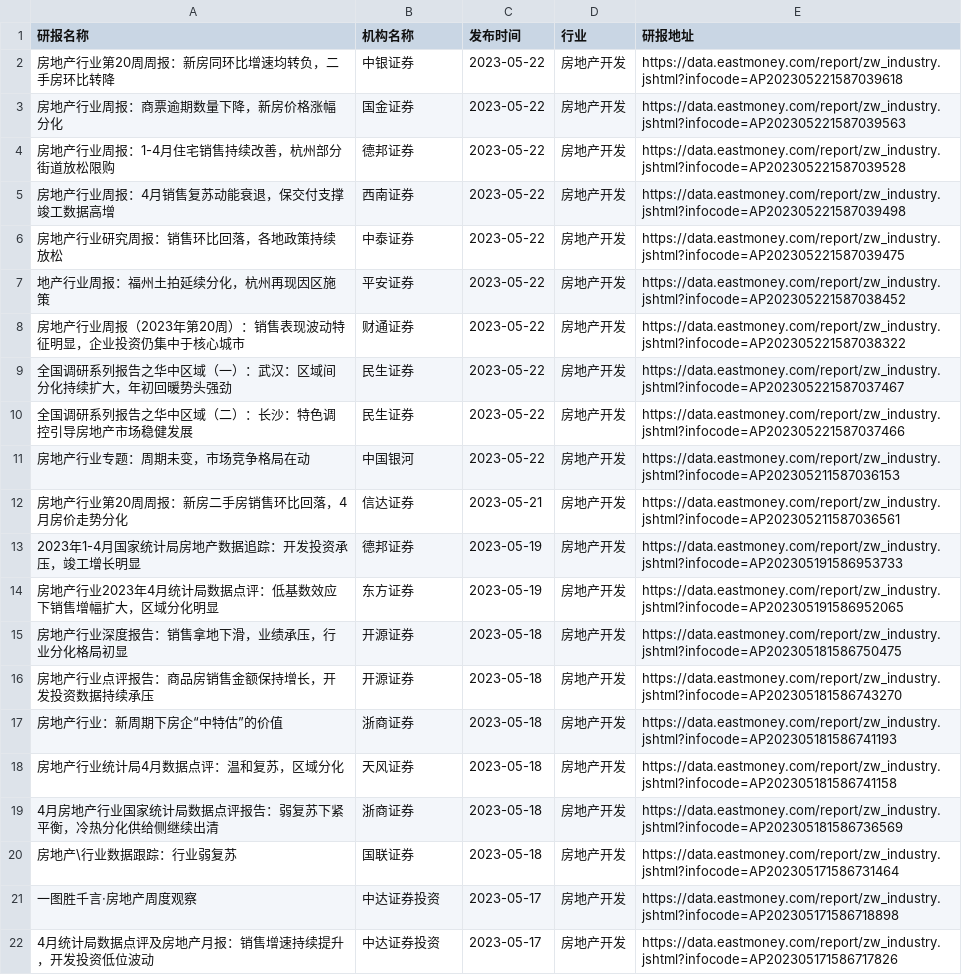
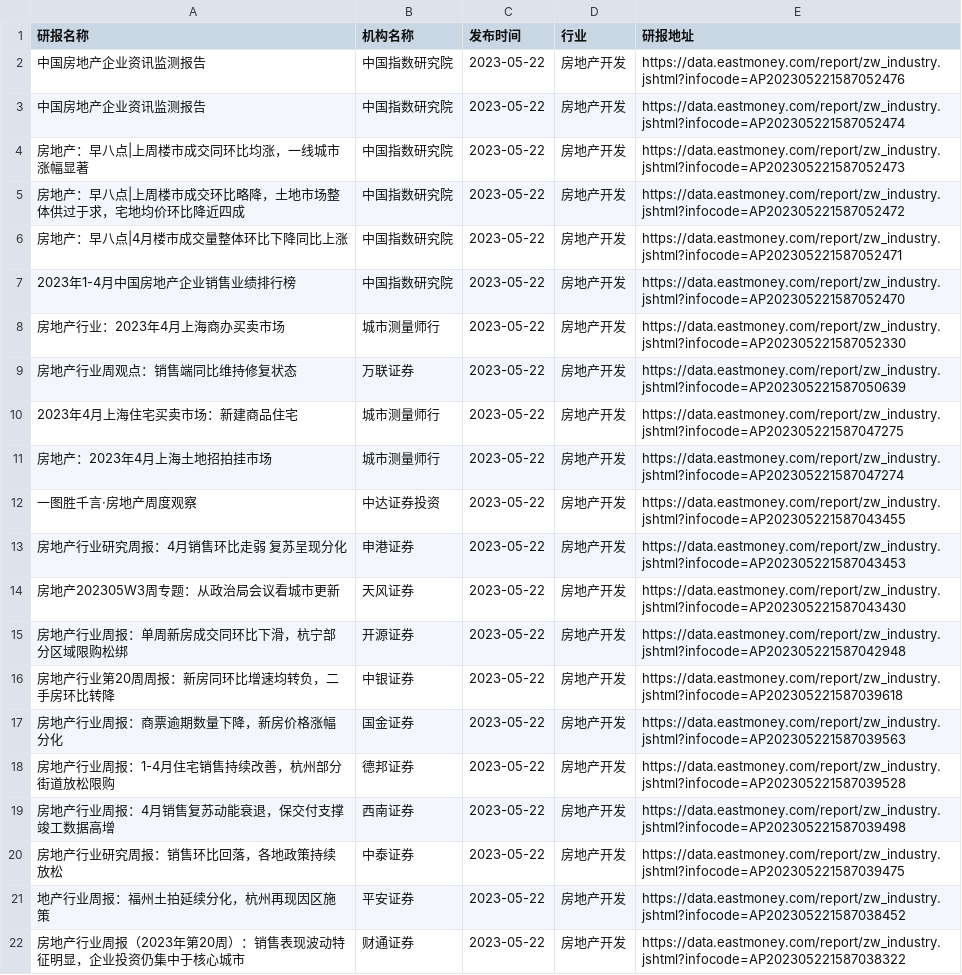
Before and after one commit to manymore13/eastmoney, a CSV file: gen/房地产开发/房地产开发.csv, drawn as a sheet; only a part is shown; the shorter side is filled out with more unchanged rows; the diff covers the shown part only; the diff names each change by its address in the sheet, - before the commit and + after, or states it on an @@ line.

```diff
--- a/gen/房地产开发/房地产开发.csv
+++ b/gen/房地产开发/房地产开发.csv
+row 2: 中国房地产企业资讯监测报告 | 中国指数研究院 | 2023-05-22 | 房地产开发 | https://data.eastmoney.com/report/zw_industry.jshtml?infocode=AP202305221587052476
+row 3: 中国房地产企业资讯监测报告 | 中国指数研究院 | 2023-05-22 | 房地产开发 | https://data.eastmoney.com/report/zw_industry.jshtml?infocode=AP202305221587052474
+row 4: 房地产：早八点|上周楼市成交同环比均涨，一线城市涨幅显著 | 中国指数研究院 | 2023-05-22 | 房地产开发 | https://data.eastmoney.com/report/zw_industry.jshtml?infocode=AP202305221587052473
+row 5: 房地产：早八点|上周楼市成交环比略降，土地市场整体供过于求，宅地均价环比降近四成 | 中国指数研究院 | 2023-05-22 | 房地产开发 | https://data.eastmoney.com/report/zw_industry.jshtml?infocode=AP202305221587052472
+row 6: 房地产：早八点|4月楼市成交量整体环比下降同比上涨 | 中国指数研究院 | 2023-05-22 | 房地产开发 | https://data.eastmoney.com/report/zw_industry.jshtml?infocode=AP202305221587052471
+row 7: 2023年1-4月中国房地产企业销售业绩排行榜 | 中国指数研究院 | 2023-05-22 | 房地产开发 | https://data.eastmoney.com/report/zw_industry.jshtml?infocode=AP202305221587052470
+row 8: 房地产行业：2023年4月上海商办买卖市场 | 城市测量师行 | 2023-05-22 | 房地产开发 | https://data.eastmoney.com/report/zw_industry.jshtml?infocode=AP202305221587052330
+row 9: 房地产行业周观点：销售端同比维持修复状态 | 万联证券 | 2023-05-22 | 房地产开发 | https://data.eastmoney.com/report/zw_industry.jshtml?infocode=AP202305221587050639
+row 10: 2023年4月上海住宅买卖市场：新建商品住宅 | 城市测量师行 | 2023-05-22 | 房地产开发 | https://data.eastmoney.com/report/zw_industry.jshtml?infocode=AP202305221587047275
+row 11: 房地产：2023年4月上海土地招拍挂市场 | 城市测量师行 | 2023-05-22 | 房地产开发 | https://data.eastmoney.com/report/zw_industry.jshtml?infocode=AP202305221587047274
+row 12: 一图胜千言·房地产周度观察 | 中达证券投资 | 2023-05-22 | 房地产开发 | https://data.eastmoney.com/report/zw_industry.jshtml?infocode=AP202305221587043455
+row 13: 房地产行业研究周报：4月销售环比走弱 复苏呈现分化 | 申港证券 | 2023-05-22 | 房地产开发 | https://data.eastmoney.com/report/zw_industry.jshtml?infocode=AP202305221587043453
+row 14: 房地产202305W3周专题：从政治局会议看城市更新 | 天风证券 | 2023-05-22 | 房地产开发 | https://data.eastmoney.com/report/zw_industry.jshtml?infocode=AP202305221587043430
+row 15: 房地产行业周报：单周新房成交同环比下滑，杭宁部分区域限购松绑 | 开源证券 | 2023-05-22 | 房地产开发 | https://data.eastmoney.com/report/zw_industry.jshtml?infocode=AP202305221587042948
```
Also changed, not shown: 14 removed rows elsewhere in this file, gen/全行业/全行业.csv, gen/商业百货/商业百货.csv, 42 other files.
